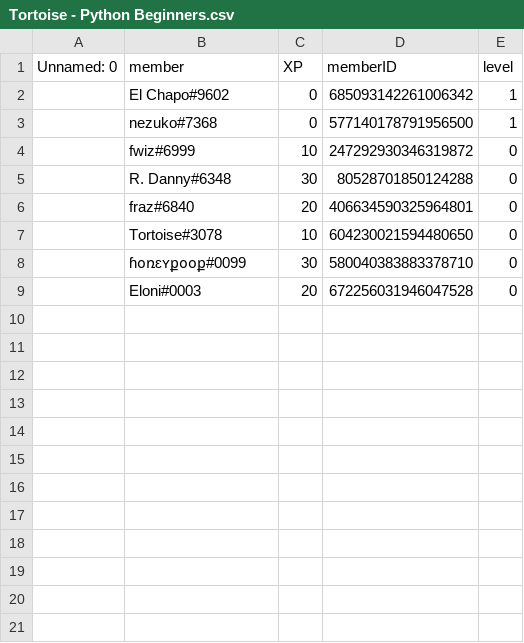
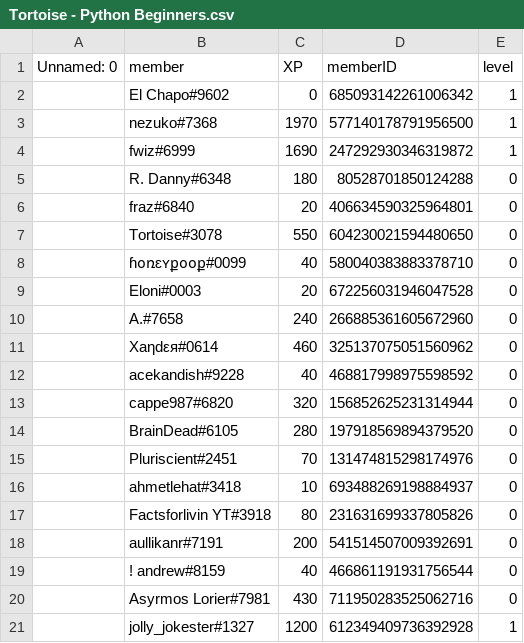
Before and after one commit to fwizzz/Ritsu, a CSV file: ServerXpSystem/Tortoise - Python Beginners.csv, drawn as a sheet; only a part is shown; the diff covers the shown part only.

```diff
--- a/ServerXpSystem/Tortoise - Python Beginners.csv
+++ b/ServerXpSystem/Tortoise - Python Beginners.csv
@@ -2,8 +2,20 @@ Unnamed: 0,member,XP,memberID,level
 ,El Chapo#9602,0,685093142261006342,1
-,nezuko#7368,0,577140178791956500,1
-,fwiz#6999,10,247292930346319872,0
-,R. Danny#6348,30,80528701850124288,0
+,nezuko#7368,1970,577140178791956500,1
+,fwiz#6999,1690,247292930346319872,1
+,R. Danny#6348,180,80528701850124288,0
 ,fraz#6840,20,406634590325964801,0
-,Tortoise#3078,10,604230021594480650,0
-,ɦօռɛʏքօօք#0099,30,580040383883378710,0
+,Tortoise#3078,550,604230021594480650,0
+,ɦօռɛʏքօօք#0099,40,580040383883378710,0
 ,Eloni#0003,20,672256031946047528,0
+,A.#7658,240,266885361605672960,0
+,Xaηdεя#0614,460,325137075051560962,0
+,acekandish#9228,40,468817998975598592,0
+,cappe987#6820,320,156852625231314944,0
+,BrainDead#6105,280,197918569894379520,0
+,Pluriscient#2451,70,131474815298174976,0
+,ahmetlehat#3418,10,693488269198884937,0
+,Factsforlivin YT#3918,80,231631699337805826,0
+,aullikanr#7191,200,541514507009392691,0
+,! andrew#8159,40,466861191931756544,0
+,Asyrmos Lorier#7981,430,711950283525062716,0
+,jolly_jokester#1327,1200,612349409736392928,1
```
Also changed, not shown: 16 added rows elsewhere in this file, 4 other files.
